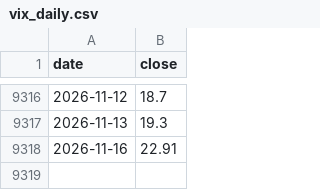
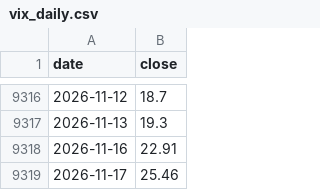
Before and after one commit to 1278943518/ndx-bubble-daily, a CSV file: bubble_data/vix_daily.csv, drawn as a sheet; only a part is shown, gaps mark what is left out.

```diff
--- a/bubble_data/vix_daily.csv
+++ b/bubble_data/vix_daily.csv
@@ -9318 +9318,2 @@ date,close
 2026-11-16,22.91
+2026-11-17,25.46
```
Also changed, not shown: bubble_data/arkk_week.csv, bubble_data/cape_month.csv, 13 other files.
